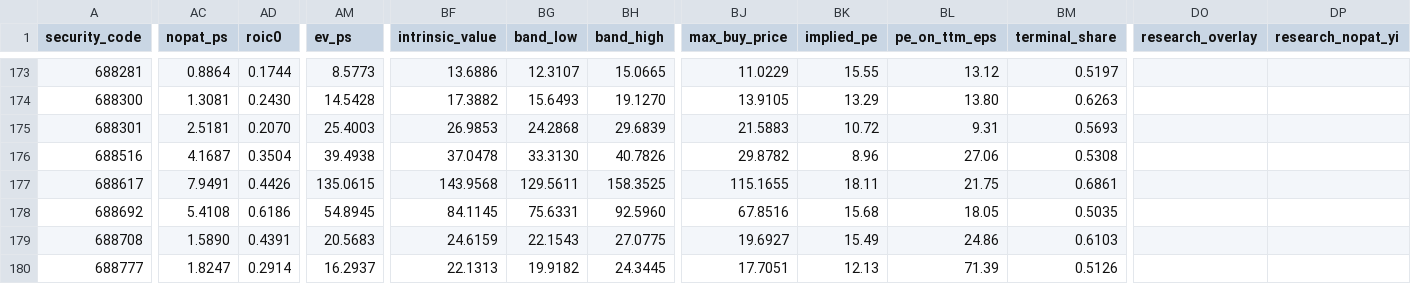
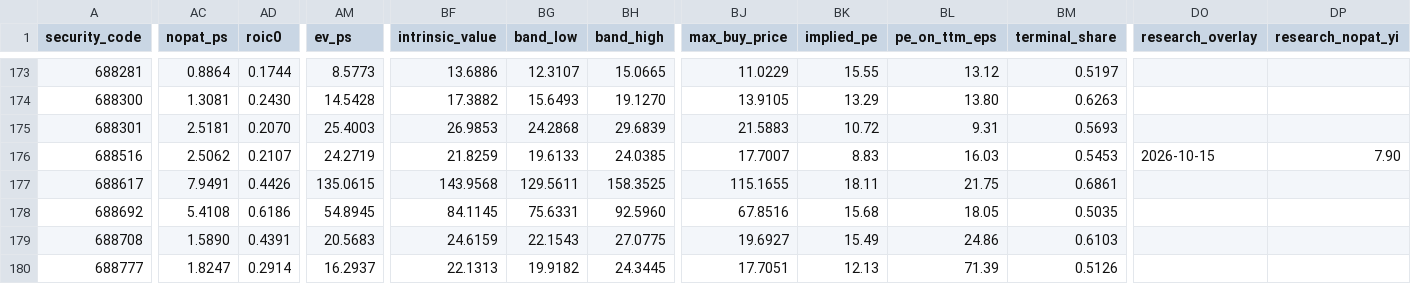
Before and after one commit to wylflc/raykey, a CSV file: data/processed/a_share_pool_model_bands_adopted.csv, drawn as a sheet; only a part is shown, gaps mark what is left out; the diff covers the shown part only; the diff names each change by its address in the sheet, - before the commit and + after, or states it on an @@ line.

```diff
--- a/data/processed/a_share_pool_model_bands_adopted.csv
+++ b/data/processed/a_share_pool_model_bands_adopted.csv
-AC176 (nopat_ps): 4.1687
+AC176 (nopat_ps): 2.5062
-AD176 (roic0): 0.3504
+AD176 (roic0): 0.2107
-AM176 (ev_ps): 39.4938
+AM176 (ev_ps): 24.2719
-BF176 (intrinsic_value): 37.0478
+BF176 (intrinsic_value): 21.8259
-BG176 (band_low): 33.3130
+BG176 (band_low): 19.6133
-BH176 (band_high): 40.7826
+BH176 (band_high): 24.0385
-BJ176 (max_buy_price): 29.8782
+BJ176 (max_buy_price): 17.7007
-BK176 (implied_pe): 8.96
+BK176 (implied_pe): 8.83
-BL176 (pe_on_ttm_eps): 27.06
+BL176 (pe_on_ttm_eps): 16.03
-BM176 (terminal_share): 0.5308
+BM176 (terminal_share): 0.5453
-DO176 (research_overlay): (empty)
+DO176 (research_overlay): 2026-10-15
-DP176 (research_nopat_yi): (empty)
+DP176 (research_nopat_yi): 7.90
```
Also changed, not shown: 4 edited cells elsewhere in this file, data/interim/a_share_report_update_queue.csv, data/processed/a_share_focus_watchlist_l1_l2_valuation.csv, 21 other files.
